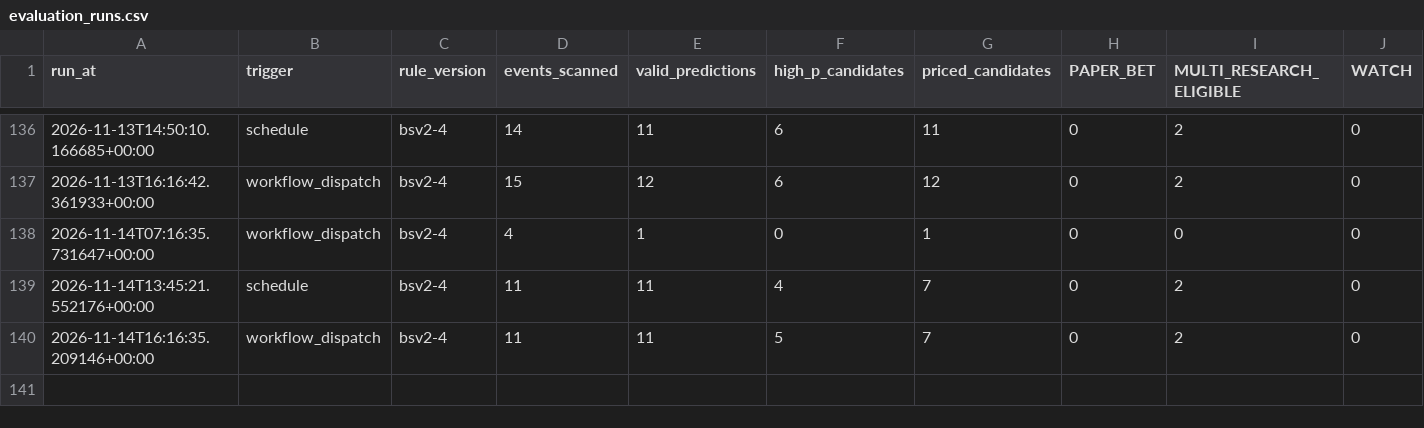
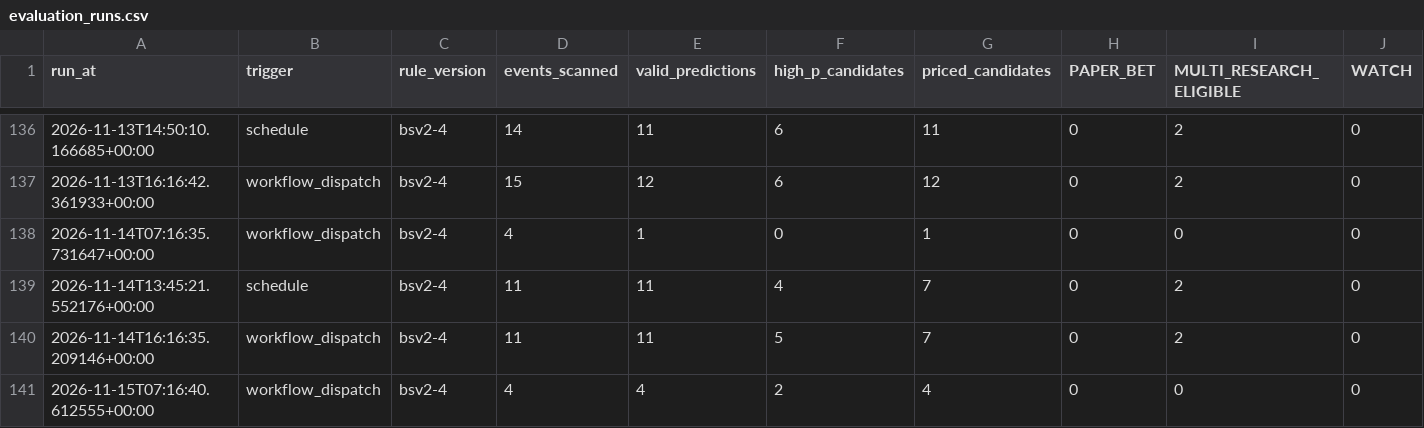
Before and after one commit to frazwil19-gif/prediction-markets-lab, a CSV file: paper_betting_v2/evaluation_runs.csv, drawn as a sheet; only a part is shown, gaps mark what is left out; rows hold the shown columns only; the diff names each change by its address in the sheet, - before the commit and + after, or states it on an @@ line.

```diff
--- a/paper_betting_v2/evaluation_runs.csv
+++ b/paper_betting_v2/evaluation_runs.csv
+row 141: 2026-11-15T07:16:40.612555+00:00 | workflow_dispatch | bsv2-4 | 4 | 4 | 2 | 4 | 0 | 0 | 0
```
Also changed, not shown: reports/bet_selection_v2_candidates.csv, reports/bet_selection_v2_start_time_resolution.csv, 22 other files.
